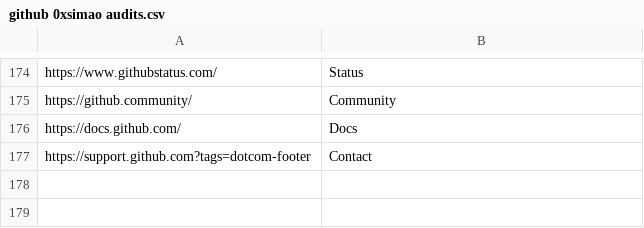
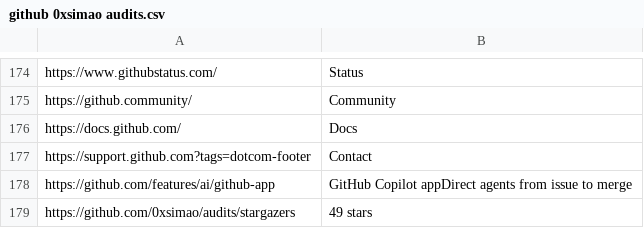
Before and after one commit to cragtlab/apps2, a CSV file: fastscraper/data/github 0xsimao audits.csv, drawn as a sheet; only a part is shown, gaps mark what is left out; the diff names each change by its address in the sheet, - before the commit and + after, or states it on an @@ line.

```diff
--- a/fastscraper/data/github 0xsimao audits.csv
+++ b/fastscraper/data/github 0xsimao audits.csv
+row 178: https://github.com/features/ai/github-app | GitHub Copilot appDirect agents from issue to merge
+row 179: https://github.com/0xsimao/audits/stargazers | 49 stars
```
Also changed, not shown: fastscraper/data/axionmath carina huang.csv, fastscraper/data/ebats.csv, 26 other files.
